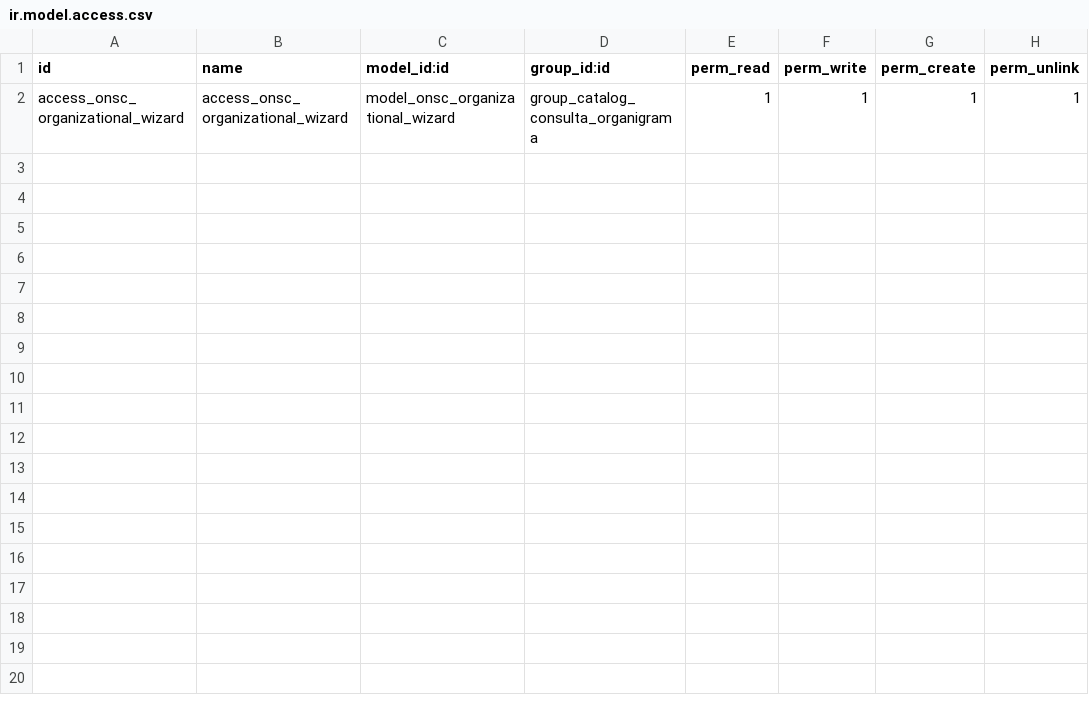
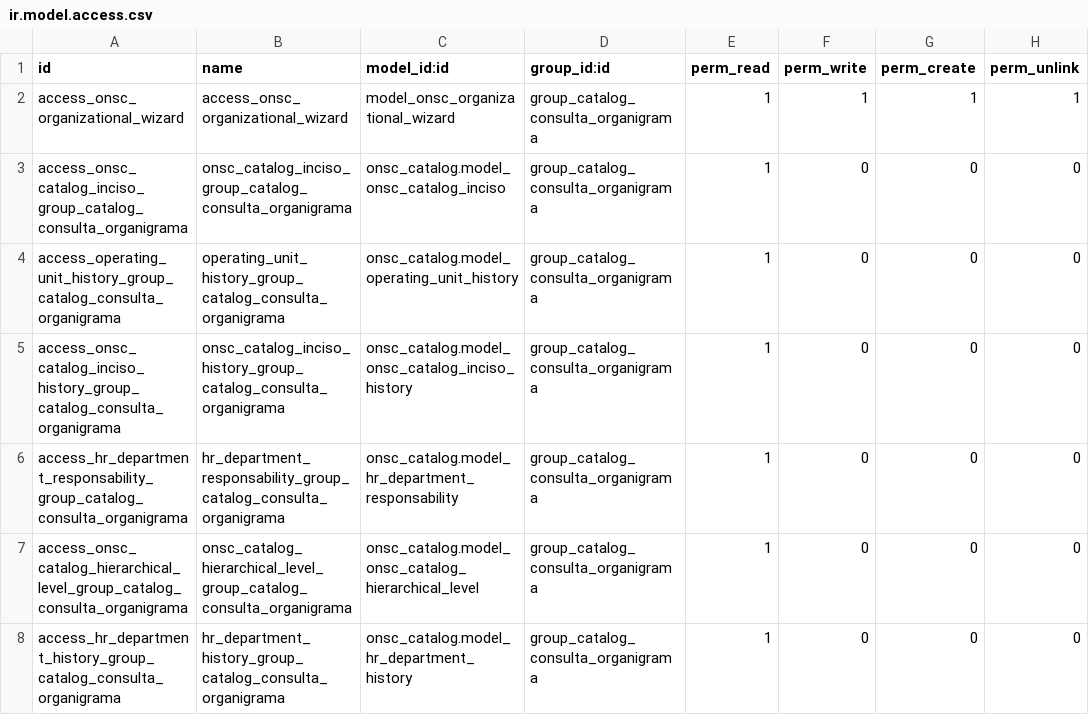
Before and after one commit to AtelUruguay/ONSC, a CSV file: onsc_catalog_organizational_chart/security/ir.model.access.csv, drawn as a sheet.

```diff
--- a/onsc_catalog_organizational_chart/security/ir.model.access.csv
+++ b/onsc_catalog_organizational_chart/security/ir.model.access.csv
@@ -2 +2,7 @@ id,name,model_id:id,group_id:id,perm_read,perm_write,perm_create,perm_unlink
 access_onsc_organizational_wizard,access_onsc_organizational_wizard,model_onsc_organizational_wizard,group_catalog_consulta_organigrama,1,1,1,1
+access_onsc_catalog_inciso_group_catalog_consulta_organigrama,onsc_catalog_inciso_group_catalog_consulta_organigrama,onsc_catalog.model_onsc_catalog_inciso,group_catalog_consulta_organigrama,1,0,0,0
+access_operating_unit_history_group_catalog_consulta_organigrama,operating_unit_history_group_catalog_consulta_organigrama,onsc_catalog.model_operating_unit_history,group_catalog_consulta_organigrama,1,0,0,0
+access_onsc_catalog_inciso_history_group_catalog_consulta_organigrama,onsc_catalog_inciso_history_group_catalog_consulta_organigrama,onsc_catalog.model_onsc_catalog_inciso_history,group_catalog_consulta_organigrama,1,0,0,0
+access_hr_department_responsability_group_catalog_consulta_organigrama,hr_department_responsability_group_catalog_consulta_organigrama,onsc_catalog.model_hr_department_responsability,group_catalog_consulta_organigrama,1,0,0,0
+access_onsc_catalog_hierarchical_level_group_catalog_consulta_organigrama,onsc_catalog_hierarchical_level_group_catalog_consulta_organigrama,onsc_catalog.model_onsc_catalog_hierarchical_level,group_catalog_consulta_organigrama,1,0,0,0
+access_hr_department_history_group_catalog_consulta_organigrama,hr_department_history_group_catalog_consulta_organigrama,onsc_catalog.model_hr_department_history,group_catalog_consulta_organigrama,1,0,0,0
```
Also changed, not shown: onsc_catalog/security/ir.model.access.csv, 4 other files.
